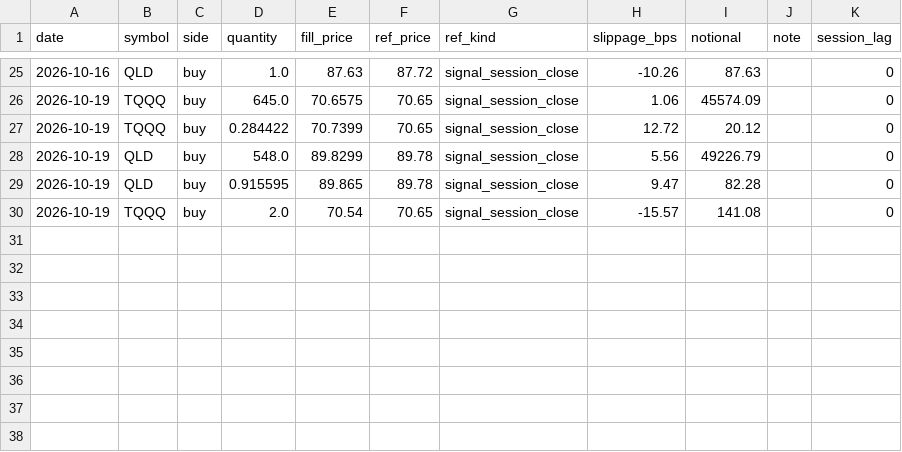
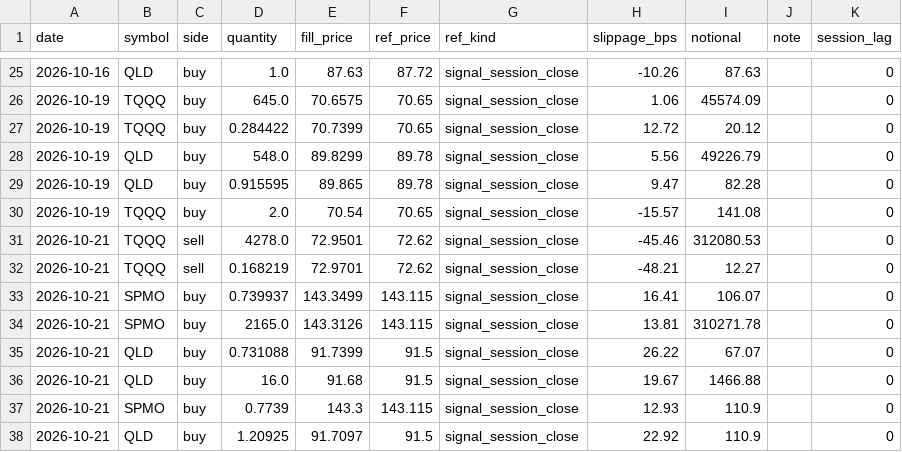
Before and after one commit to xyxyxy33e-sys/Robinhood-stock, a CSV file: data/fill_quality.csv, drawn as a sheet; only a part is shown, gaps mark what is left out; the diff names each change by its address in the sheet, - before the commit and + after, or states it on an @@ line.

```diff
--- a/data/fill_quality.csv
+++ b/data/fill_quality.csv
+row 31: 2026-10-21 | TQQQ | sell | 4278.0 | 72.9501 | 72.62 | signal_session_close | -45.46 | 312080.53 |  | 0
+row 32: 2026-10-21 | TQQQ | sell | 0.168219 | 72.9701 | 72.62 | signal_session_close | -48.21 | 12.27 |  | 0
+row 33: 2026-10-21 | SPMO | buy | 0.739937 | 143.3499 | 143.115 | signal_session_close | 16.41 | 106.07 |  | 0
+row 34: 2026-10-21 | SPMO | buy | 2165.0 | 143.3126 | 143.115 | signal_session_close | 13.81 | 310271.78 |  | 0
+row 35: 2026-10-21 | QLD | buy | 0.731088 | 91.7399 | 91.5 | signal_session_close | 26.22 | 67.07 |  | 0
+row 36: 2026-10-21 | QLD | buy | 16.0 | 91.68 | 91.5 | signal_session_close | 19.67 | 1466.88 |  | 0
+row 37: 2026-10-21 | SPMO | buy | 0.7739 | 143.3 | 143.115 | signal_session_close | 12.93 | 110.9 |  | 0
+row 38: 2026-10-21 | QLD | buy | 1.20925 | 91.7097 | 91.5 | signal_session_close | 22.92 | 110.9 |  | 0
```
Also changed, not shown: data/dgate_forward_log.csv, data/live_closes.csv, 4 other files.
